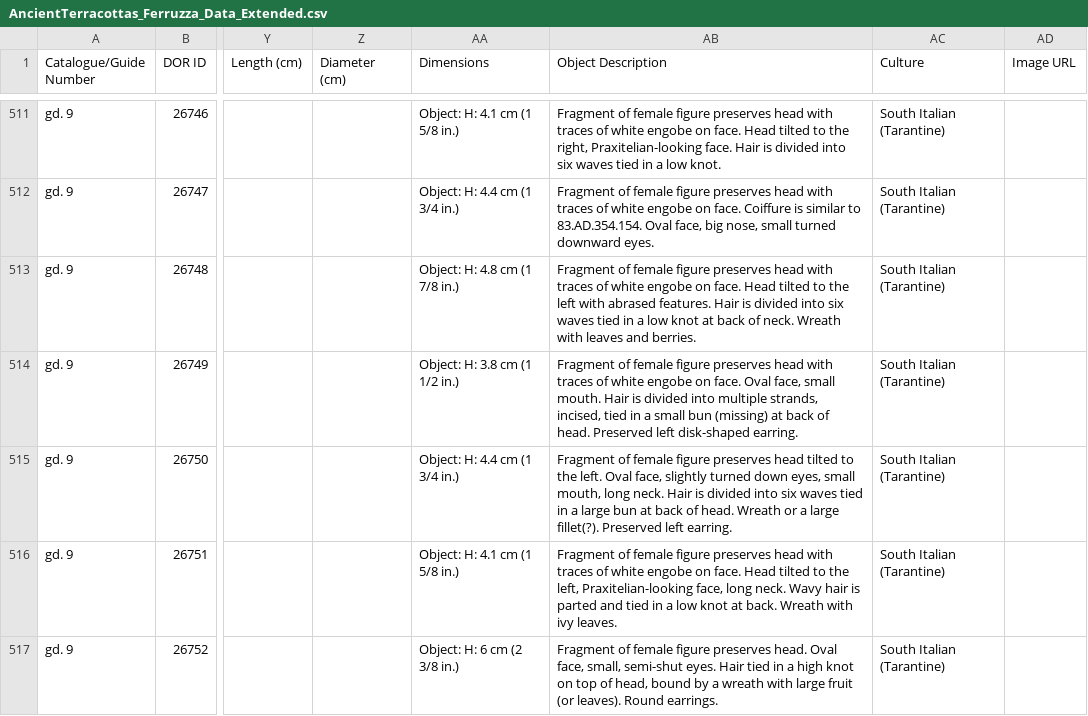
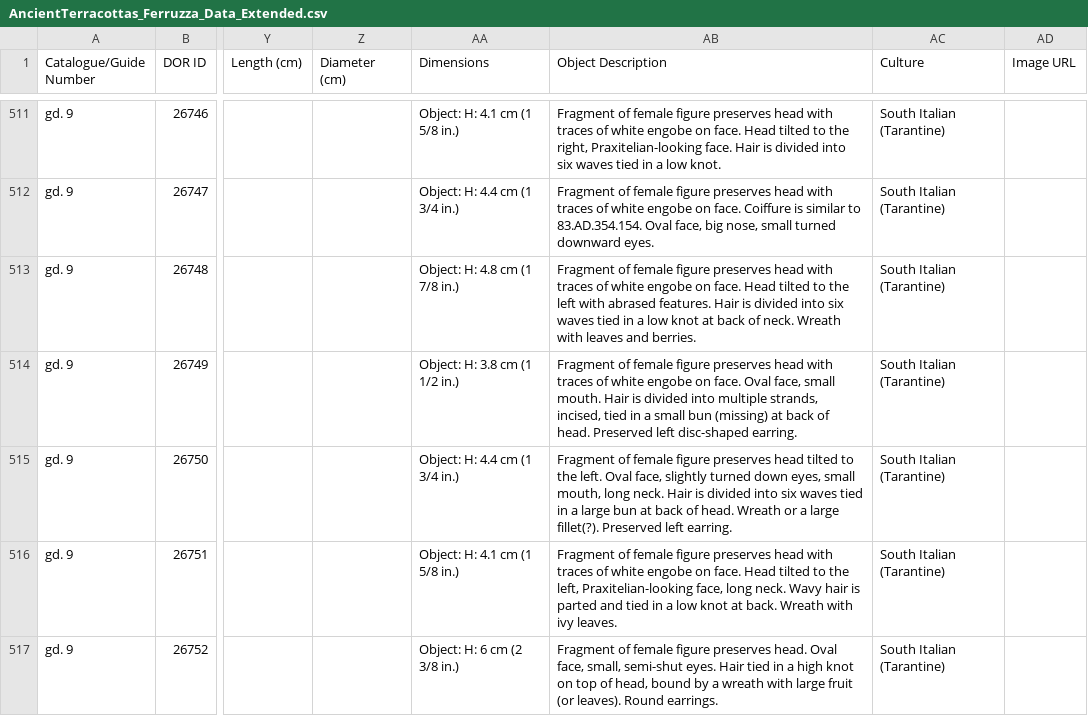
Before and after one commit to thegetty/terracottas, a CSV file: source/assets/downloads/AncientTerracottas_Ferruzza_Data_Extended.csv, drawn as a sheet; only a part is shown, gaps mark what is left out; the diff covers the shown part only; the diff names each change by its address in the sheet, - before the commit and + after, or states it on an @@ line.

```diff
--- a/source/assets/downloads/AncientTerracottas_Ferruzza_Data_Extended.csv
+++ b/source/assets/downloads/AncientTerracottas_Ferruzza_Data_Extended.csv
-AB514 (Object Description): …Preserved left disk-shaped earring.
+AB514 (Object Description): …Preserved left disc-shaped earring.
```
Also changed, not shown: 15 edited cells elsewhere in this file, 22 other files.
